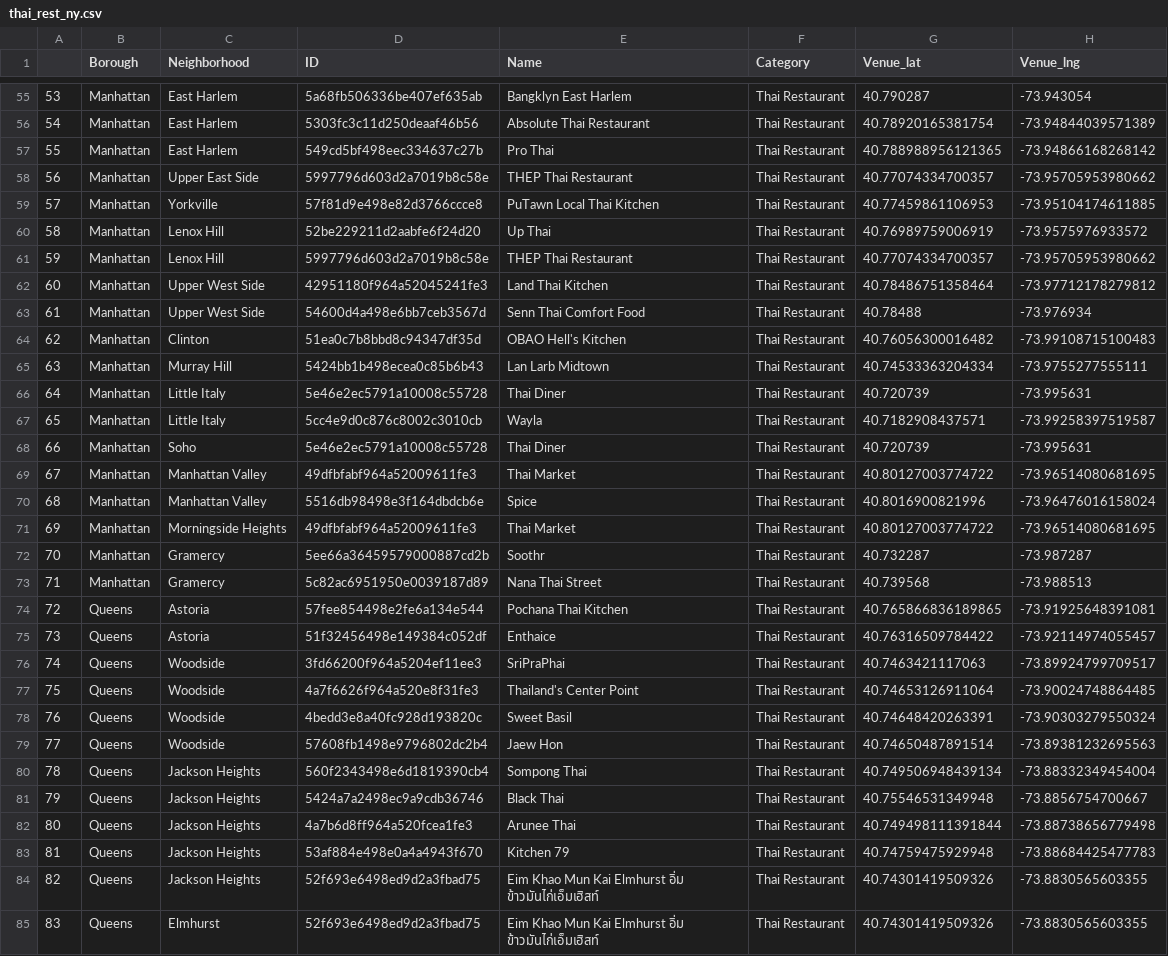
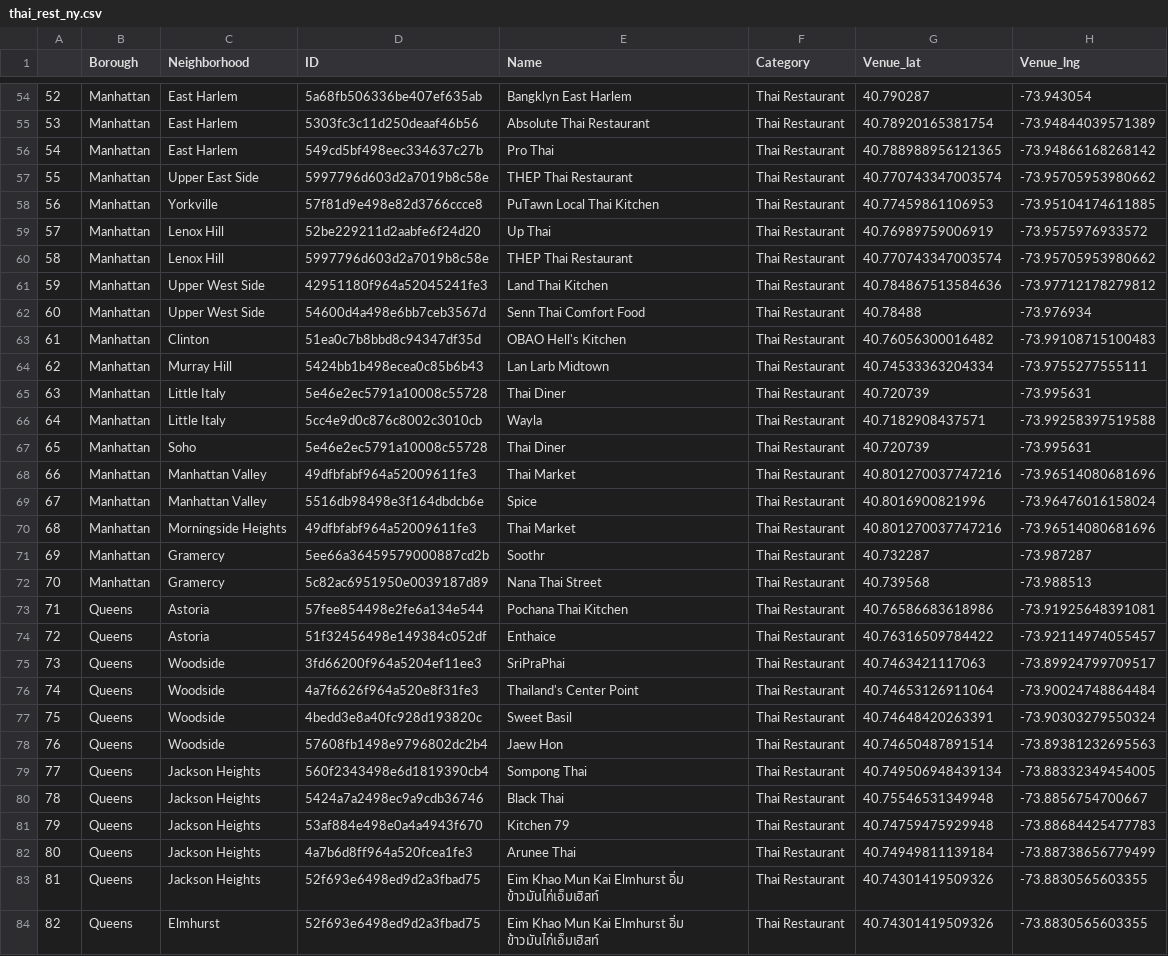
Before and after one commit to touchaee/Coursera_Capstone, a CSV file: thai_rest_ny.csv, drawn as a sheet; only a part is shown, gaps mark what is left out; removed rows and columns are numbered as before the commit, all else as after; the diff covers the shown part only; the diff names each change by its address in the sheet, - before the commit and + after, or states it on an @@ line.

```diff
--- a/thai_rest_ny.csv
+++ b/thai_rest_ny.csv
@@ column A renumbered from row 42 down @@
-G57 (Venue_lat): 40.77074334700357
+G57 (Venue_lat): 40.770743347003574
-G60 (Venue_lat): 40.77074334700357
+G60 (Venue_lat): 40.770743347003574
-G61 (Venue_lat): 40.78486751358464
+G61 (Venue_lat): 40.784867513584636
-H66 (Venue_lng): -73.99258397519587
+H66 (Venue_lng): -73.99258397519588
-G68 (Venue_lat): 40.80127003774722
+G68 (Venue_lat): 40.801270037747216
-H68 (Venue_lng): -73.96514080681695
+H68 (Venue_lng): -73.96514080681696
-G70 (Venue_lat): 40.80127003774722
+G70 (Venue_lat): 40.801270037747216
-H70 (Venue_lng): -73.96514080681695
+H70 (Venue_lng): -73.96514080681696
-G73 (Venue_lat): 40.765866836189865
+G73 (Venue_lat): 40.76586683618986
-H76 (Venue_lng): -73.90024748864485
+H76 (Venue_lng): -73.90024748864484
-H79 (Venue_lng): -73.88332349454004
+H79 (Venue_lng): -73.88332349454005
-row 82: 80 | Queens | Jackson Heights | 4a7b6d8ff964a520fcea1fe3 | Arunee Thai | Thai Restaurant | 40.749498111391844 | -73.88738656779498
+row 82: 80 | Queens | Jackson Heights | 4a7b6d8ff964a520fcea1fe3 | Arunee Thai | Thai Restaurant | 40.74949811139184 | -73.88738656779499
```
Also changed, not shown: 1 added row, 2 removed rows and 65 edited cells elsewhere in this file, 5 other files.
